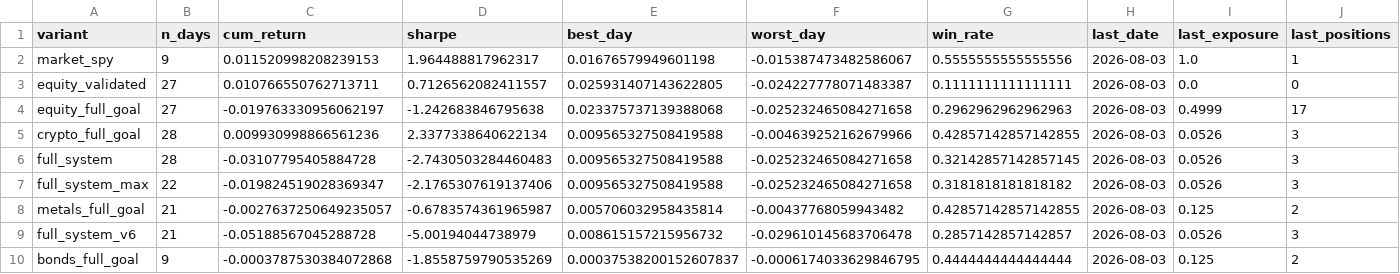
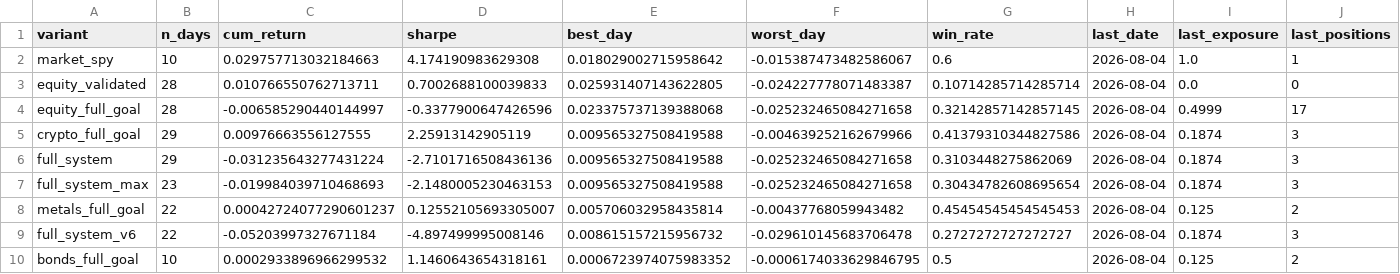
Before and after one commit to dballage777/dballage, a CSV file: paper/reports/standings.csv, drawn as a sheet.

```diff
--- a/paper/reports/standings.csv
+++ b/paper/reports/standings.csv
@@ -1,10 +1,10 @@
 variant,n_days,cum_return,sharpe,best_day,worst_day,win_rate,last_date,last_exposure,last_positions
-market_spy,9,0.011520998208239153,1.964488817962317,0.01676579949601198,-0.015387473482586067,0.5555555555555556,2026-08-03,1.0,1
-equity_validated,27,0.010766550762713711,0.7126562082411557,0.025931407143622805,-0.024227778071483387,0.1111111111111111,2026-08-03,0.0,0
-equity_full_goal,27,-0.019763330956062197,-1.242683846795638,0.023375737139388068,-0.025232465084271658,0.2962962962962963,2026-08-03,0.4999,17
-crypto_full_goal,28,0.009930998866561236,2.3377338640622134,0.009565327508419588,-0.004639252162679966,0.42857142857142855,2026-08-03,0.0526,3
-full_system,28,-0.03107795405884728,-2.7430503284460483,0.009565327508419588,-0.025232465084271658,0.32142857142857145,2026-08-03,0.0526,3
-full_system_max,22,-0.019824519028369347,-2.1765307619137406,0.009565327508419588,-0.025232465084271658,0.3181818181818182,2026-08-03,0.0526,3
-metals_full_goal,21,-0.0027637250649235057,-0.6783574361965987,0.005706032958435814,-0.00437768059943482,0.42857142857142855,2026-08-03,0.125,2
-full_system_v6,21,-0.05188567045288728,-5.00194044738979,0.008615157215956732,-0.029610145683706478,0.2857142857142857,2026-08-03,0.0526,3
-bonds_full_goal,9,-0.0003787530384072868,-1.8558759790535269,0.00037538200152607837,-0.0006174033629846795,0.4444444444444444,2026-08-03,0.125,2
+market_spy,10,0.029757713032184663,4.174190983629308,0.018029002715958642,-0.015387473482586067,0.6,2026-08-04,1.0,1
+equity_validated,28,0.010766550762713711,0.7002688100039833,0.025931407143622805,-0.024227778071483387,0.10714285714285714,2026-08-04,0.0,0
+equity_full_goal,28,-0.006585290440144997,-0.3377900647426596,0.023375737139388068,-0.025232465084271658,0.32142857142857145,2026-08-04,0.4999,17
+crypto_full_goal,29,0.00976663556127555,2.25913142905119,0.009565327508419588,-0.004639252162679966,0.41379310344827586,2026-08-04,0.1874,3
+full_system,29,-0.031235643277431224,-2.7101716508436136,0.009565327508419588,-0.025232465084271658,0.3103448275862069,2026-08-04,0.1874,3
+full_system_max,23,-0.019984039710468693,-2.1480005230463153,0.009565327508419588,-0.025232465084271658,0.30434782608695654,2026-08-04,0.1874,3
+metals_full_goal,22,0.00042724077290601237,0.12552105693305007,0.005706032958435814,-0.00437768059943482,0.45454545454545453,2026-08-04,0.125,2
+full_system_v6,22,-0.05203997327671184,-4.897499995008146,0.008615157215956732,-0.029610145683706478,0.2727272727272727,2026-08-04,0.1874,3
+bonds_full_goal,10,0.0002933896966299532,1.1460643654318161,0.0006723974075983352,-0.0006174033629846795,0.5,2026-08-04,0.125,2
```
Also changed, not shown: paper/reports/daily_returns.csv, 6 other files.
